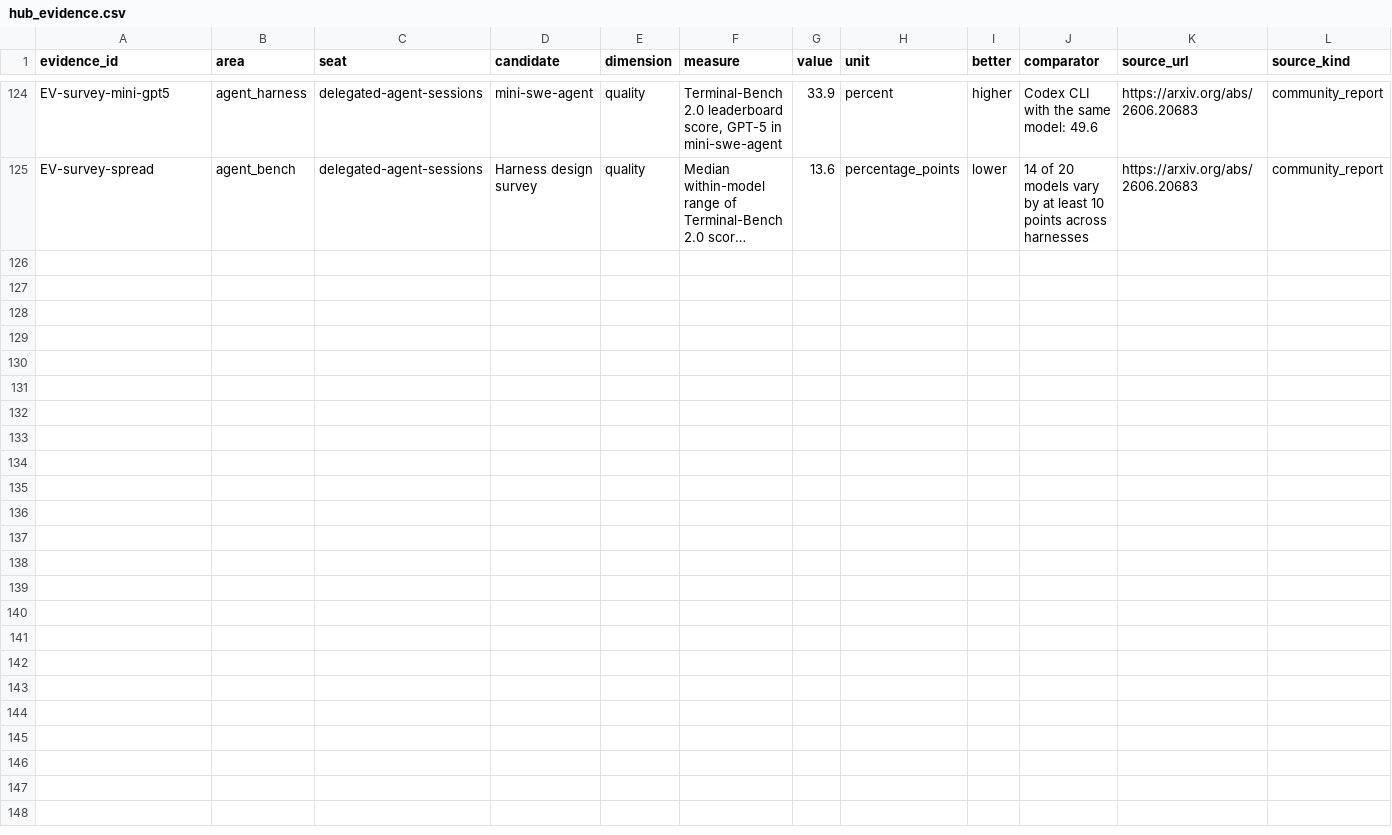
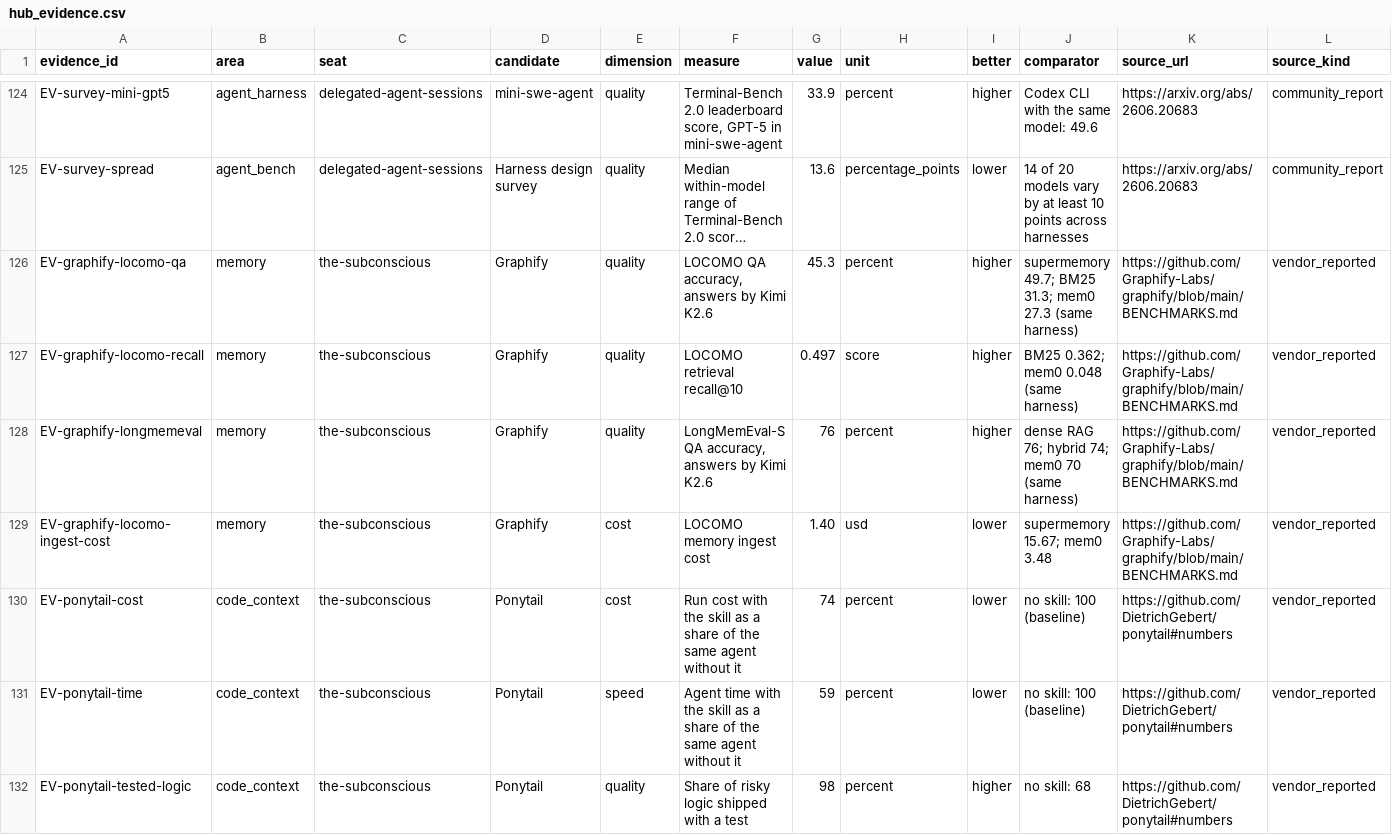
Before and after one commit to SpiritualData/ai-hub-of-hubs-structure, a CSV file: hubofhubs/registry/hub_evidence.csv, drawn as a sheet; only a part is shown, gaps mark what is left out; long unchanged cells end in …; rows hold the shown columns only; the diff names each change by its address in the sheet, - before the commit and + after, or states it on an @@ line.

```diff
--- a/hubofhubs/registry/hub_evidence.csv
+++ b/hubofhubs/registry/hub_evidence.csv
+row 126: EV-graphify-locomo-qa | memory | the-subconscious | Graphify | quality | LOCOMO QA accuracy, answers by Kimi K2.6 | 45.3 | percent | higher | supermemory 49.7; BM25 31.3; mem0 27.3 (same harness) | https://github.com/Graphify-Labs/graphify/blob/main/BENCHMARKS.md | vendor_reported
+row 127: EV-graphify-locomo-recall | memory | the-subconscious | Graphify | quality | LOCOMO retrieval recall@10 | 0.497 | score | higher | BM25 0.362; mem0 0.048 (same harness) | https://github.com/Graphify-Labs/graphify/blob/main/BENCHMARKS.md | vendor_reported
+row 128: EV-graphify-longmemeval | memory | the-subconscious | Graphify | quality | LongMemEval-S QA accuracy, answers by Kimi K2.6 | 76 | percent | higher | dense RAG 76; hybrid 74; mem0 70 (same harness) | https://github.com/Graphify-Labs/graphify/blob/main/BENCHMARKS.md | vendor_reported
+row 129: EV-graphify-locomo-ingest-cost | memory | the-subconscious | Graphify | cost | LOCOMO memory ingest cost | 1.40 | usd | lower | supermemory 15.67; mem0 3.48 | https://github.com/Graphify-Labs/graphify/blob/main/BENCHMARKS.md | vendor_reported
+row 130: EV-ponytail-cost | code_context | the-subconscious | Ponytail | cost | Run cost with the skill as a share of the same agent without it | 74 | percent | lower | no skill: 100 (baseline) | https://github.com/DietrichGebert/ponytail#numbers | vendor_reported
+row 131: EV-ponytail-time | code_context | the-subconscious | Ponytail | speed | Agent time with the skill as a share of the same agent without it | 59 | percent | lower | no skill: 100 (baseline) | https://github.com/DietrichGebert/ponytail#numbers | vendor_reported
+row 132: EV-ponytail-tested-logic | code_context | the-subconscious | Ponytail | quality | Share of risky logic shipped with a test | 98 | percent | higher | no skill: 68 | https://github.com/DietrichGebert/ponytail#numbers | vendor_reported
```
Also changed, not shown: esoi/evidence.csv, 1 other file.
